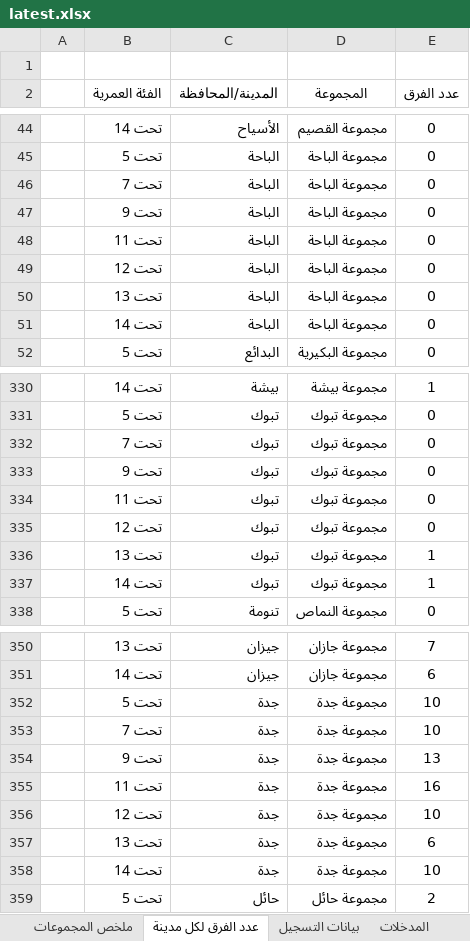
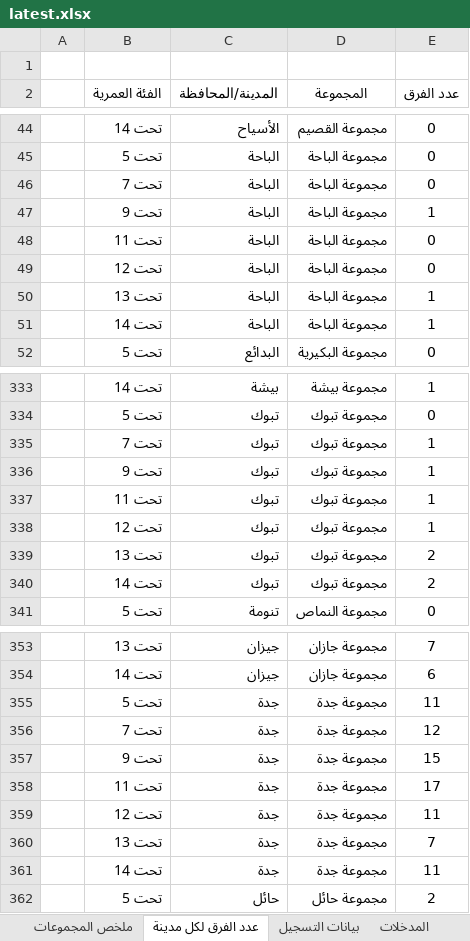
Before and after one commit to saff2026/clusters, an Excel workbook: cluster_analysis/latest.xlsx, sheet عدد الفرق لكل مدينة, drawn as a sheet; only a part is shown, gaps mark what is left out; values as stored, in another font and other column widths than the file's, no borders; table styles not drawn; addresses are those after the commit; the diff covers the shown part only; the diff names each change by its address in the sheet, - before the commit and + after, or states it on an @@ line.

```diff
--- a/cluster_analysis/latest.xlsx (sheet عدد الفرق لكل مدينة)
+++ b/cluster_analysis/latest.xlsx (sheet عدد الفرق لكل مدينة)
-E47 (عدد الفرق): 0
+E47 (عدد الفرق): 1
-E50:E51 (عدد الفرق): 0
+E50:E51 (عدد الفرق): 1
-E335:E338 (عدد الفرق): 0
+E335:E338 (عدد الفرق): 1
-E339:E340 (عدد الفرق): 1
+E339:E340 (عدد الفرق): 2
-E355 (عدد الفرق): 10
+E355 (عدد الفرق): 11
-E356 (عدد الفرق): 10
+E356 (عدد الفرق): 12
-E357 (عدد الفرق): 13
+E357 (عدد الفرق): 15
-E358 (عدد الفرق): 16
+E358 (عدد الفرق): 17
-E359 (عدد الفرق): 10
+E359 (عدد الفرق): 11
-E360 (عدد الفرق): 6
+E360 (عدد الفرق): 7
-E361 (عدد الفرق): 10
+E361 (عدد الفرق): 11
```
Also changed, not shown: 3 added rows and 29 edited cells elsewhere in this sheet, sheet بيانات التسجيل, sheet ملخص المجموعات, sheet المدخلات, 10 other files.
